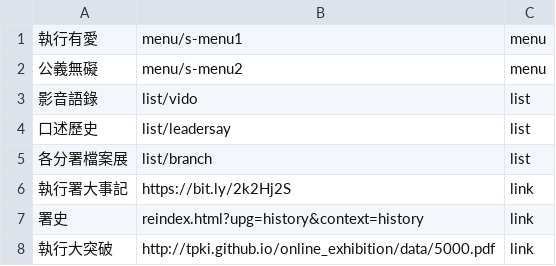
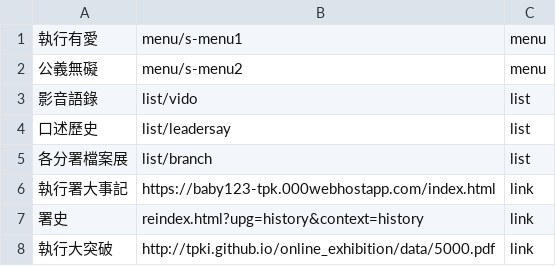
Before and after one commit to tpki/online_exhibition, a CSV file: data/m-menu.csv, drawn as a sheet.

Commit message:
Update m-menu.csv

```diff
--- a/data/m-menu.csv
+++ b/data/m-menu.csv
@@ -5,3 +5,3 @@
 各分署檔案展,list/branch,list
-執行署大事記,https://bit.ly/2k2Hj2S,link
+執行署大事記,https://baby123-tpk.000webhostapp.com/index.html,link
 署史,reindex.html?upg=history&context=history,link
```
